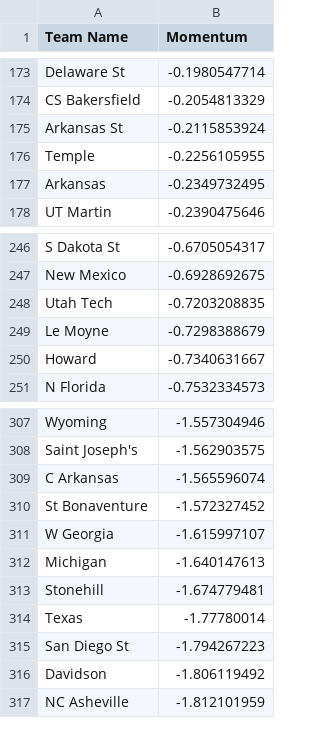
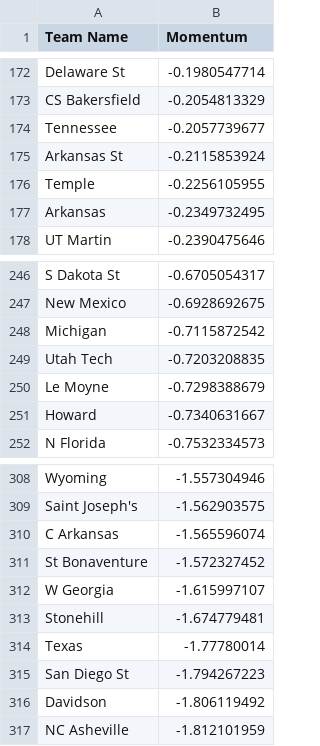
Before and after one commit to Colin-Hanley1/CBBModel_streamlit, a CSV file: Momentum.csv, drawn as a sheet; only a part is shown, gaps mark what is left out; removed rows and columns are numbered as before the commit, all else as after; the diff covers the shown part only; the diff names each change by its address in the sheet, - before the commit and + after, or states it on an @@ line.

```diff
--- a/Momentum.csv
+++ b/Momentum.csv
+row 174: Tennessee | -0.2057739677
+row 248: Michigan | -0.7115872542
-row 312: Michigan | -1.640147613
```
Also changed, not shown: 7 added rows, 8 removed rows and 1 edited cell elsewhere in this file.
